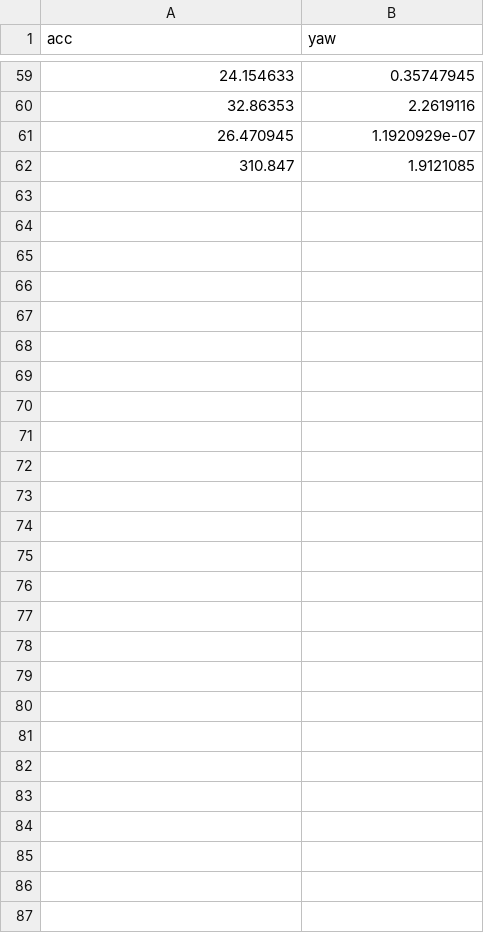
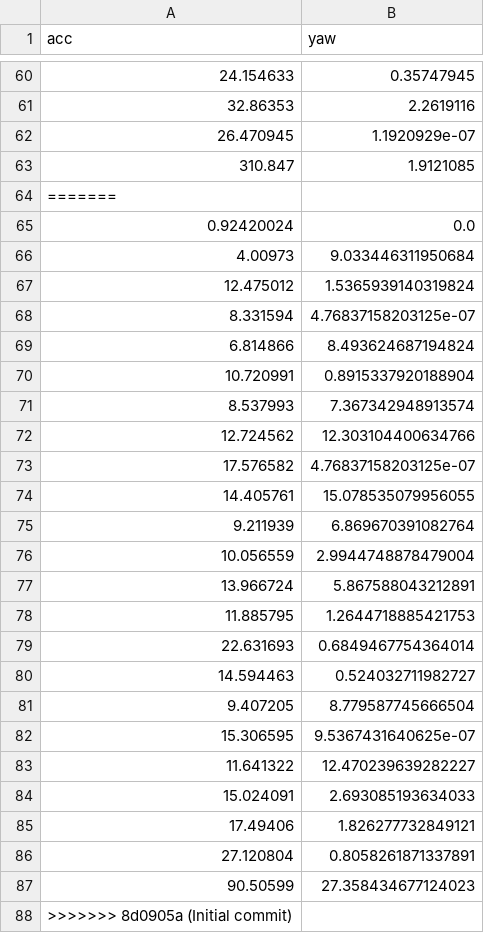
Before and after one commit to ilopezgazpio/gym-liftoff-connector, a CSV file: crash_metric.csv, drawn as a sheet; only a part is shown, gaps mark what is left out; the diff covers the shown part only; the diff names each change by its address in the sheet, - before the commit and + after, or states it on an @@ line.

Commit message:
Initial commit

```diff
--- a/crash_metric.csv
+++ b/crash_metric.csv
+row 64: =======
+row 65: 0.92420024 | 0.0
+row 66: 4.00973 | 9.033446311950684
+row 67: 12.475012 | 1.5365939140319824
+row 68: 8.331594 | 4.76837158203125e-07
+row 69: 6.814866 | 8.493624687194824
+row 70: 10.720991 | 0.8915337920188904
+row 71: 8.537993 | 7.367342948913574
+row 72: 12.724562 | 12.303104400634766
+row 73: 17.576582 | 4.76837158203125e-07
+row 74: 14.405761 | 15.078535079956055
+row 75: 9.211939 | 6.869670391082764
+row 76: 10.056559 | 2.9944748878479004
+row 77: 13.966724 | 5.867588043212891
+row 78: 11.885795 | 1.2644718885421753
+row 79: 22.631693 | 0.6849467754364014
+row 80: 14.594463 | 0.524032711982727
+row 81: 9.407205 | 8.779587745666504
+row 82: 15.306595 | 9.5367431640625e-07
+row 83: 11.641322 | 12.470239639282227
+row 84: 15.024091 | 2.693085193634033
+row 85: 17.49406 | 1.826277732849121
+row 86: 27.120804 | 0.8058261871337891
+row 87: 90.50599 | 27.358434677124023
+row 88: >>>>>>> 8d0905a (Initial commit)
```
Also changed, not shown: 1 added row elsewhere in this file, 19 other files.
